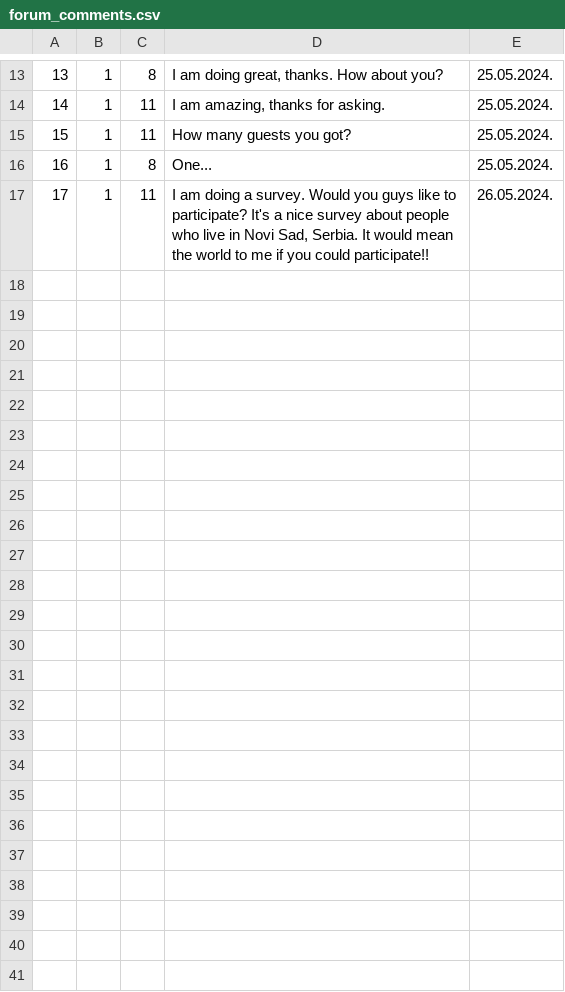
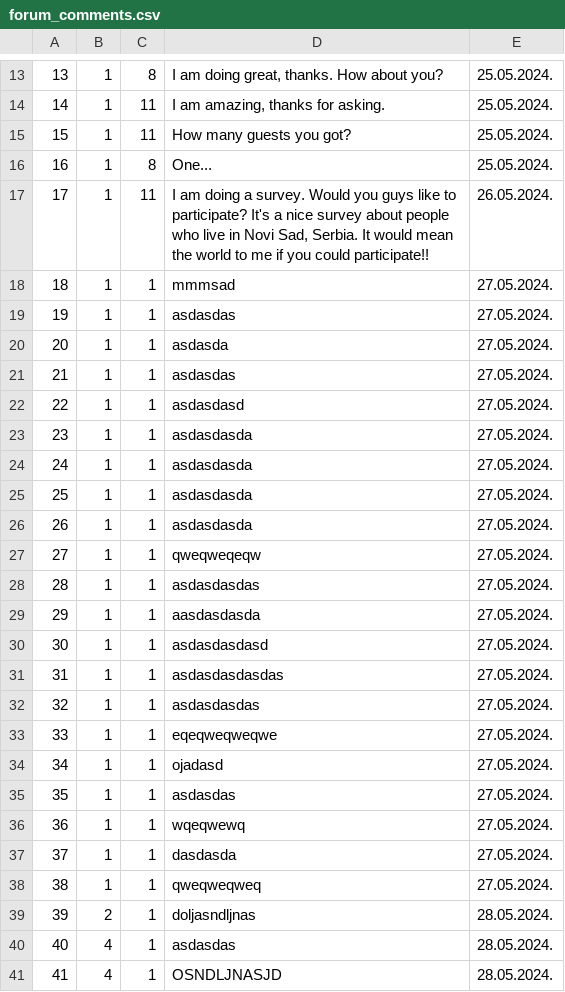
Before and after one commit to NenadGvozdenac/Simulacija-i-modeliranje-sistema, a CSV file: Resources/Data/forum_comments.csv, drawn as a sheet; only a part is shown, gaps mark what is left out; the diff names each change by its address in the sheet, - before the commit and + after, or states it on an @@ line.

Commit message:
Added forums and anywhere anytime

```diff
--- a/Resources/Data/forum_comments.csv
+++ b/Resources/Data/forum_comments.csv
+row 18: 18 | 1 | 1 | mmmsad | 27.05.2024.
+row 19: 19 | 1 | 1 | asdasdas | 27.05.2024.
+row 20: 20 | 1 | 1 | asdasda | 27.05.2024.
+row 21: 21 | 1 | 1 | asdasdas | 27.05.2024.
+row 22: 22 | 1 | 1 | asdasdasd | 27.05.2024.
+row 23: 23 | 1 | 1 | asdasdasda | 27.05.2024.
+row 24: 24 | 1 | 1 | asdasdasda | 27.05.2024.
+row 25: 25 | 1 | 1 | asdasdasda | 27.05.2024.
+row 26: 26 | 1 | 1 | asdasdasda | 27.05.2024.
+row 27: 27 | 1 | 1 | qweqweqeqw | 27.05.2024.
+row 28: 28 | 1 | 1 | asdasdasdas | 27.05.2024.
+row 29: 29 | 1 | 1 | aasdasdasda | 27.05.2024.
+row 30: 30 | 1 | 1 | asdasdasdasd | 27.05.2024.
+row 31: 31 | 1 | 1 | asdasdasdasdas | 27.05.2024.
+row 32: 32 | 1 | 1 | asdasdasdas | 27.05.2024.
+row 33: 33 | 1 | 1 | eqeqweqweqwe | 27.05.2024.
+row 34: 34 | 1 | 1 | ojadasd | 27.05.2024.
+row 35: 35 | 1 | 1 | asdasdas | 27.05.2024.
+row 36: 36 | 1 | 1 | wqeqwewq | 27.05.2024.
+row 37: 37 | 1 | 1 | dasdasda | 27.05.2024.
+row 38: 38 | 1 | 1 | qweqweqweq | 27.05.2024.
+row 39: 39 | 2 | 1 | doljasndljnas | 28.05.2024.
+row 40: 40 | 4 | 1 | asdasdas | 28.05.2024.
+row 41: 41 | 4 | 1 | OSNDLJNASJD | 28.05.2024.
```
Also changed, not shown: Resources/Data/accommodation_reservations.csv, 30 other files.
